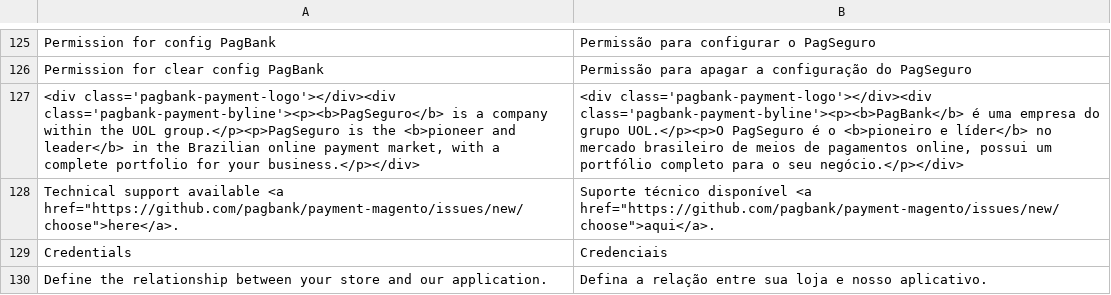
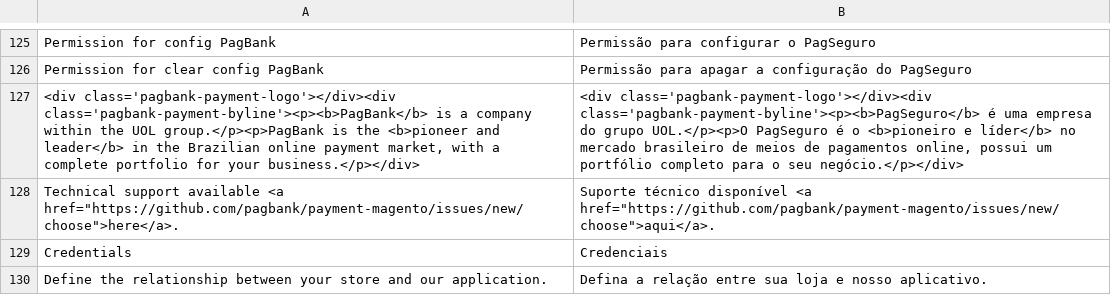
Before and after one commit to pagseguro/payment-magento, a CSV file: i18n/pt_BR.csv, drawn as a sheet; only a part is shown, gaps mark what is left out; the diff names each change by its address in the sheet, - before the commit and + after, or states it on an @@ line.

```diff
--- a/i18n/pt_BR.csv
+++ b/i18n/pt_BR.csv
-A127: <div class='pagbank-payment-logo'></div><div class='pagbank-payment-byline'><p><b>PagSeguro</b> is a company within the UOL group.</p><p>PagSeguro is the…
+A127: <div class='pagbank-payment-logo'></div><div class='pagbank-payment-byline'><p><b>PagBank</b> is a company within the UOL group.</p><p>PagBank is the…
-B127: <div class='pagbank-payment-logo'></div><div class='pagbank-payment-byline'><p><b>PagBank</b> é uma…
+B127: <div class='pagbank-payment-logo'></div><div class='pagbank-payment-byline'><p><b>PagSeguro</b> é uma…
```
Also changed, not shown: 1 other file.
